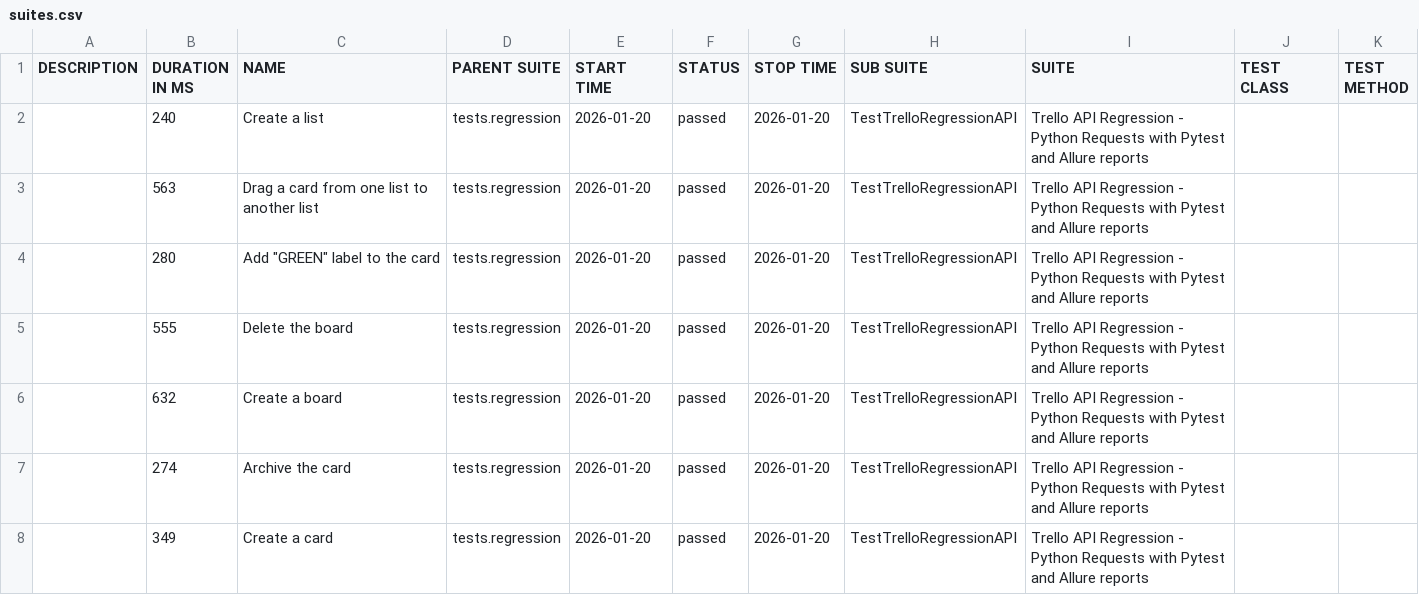
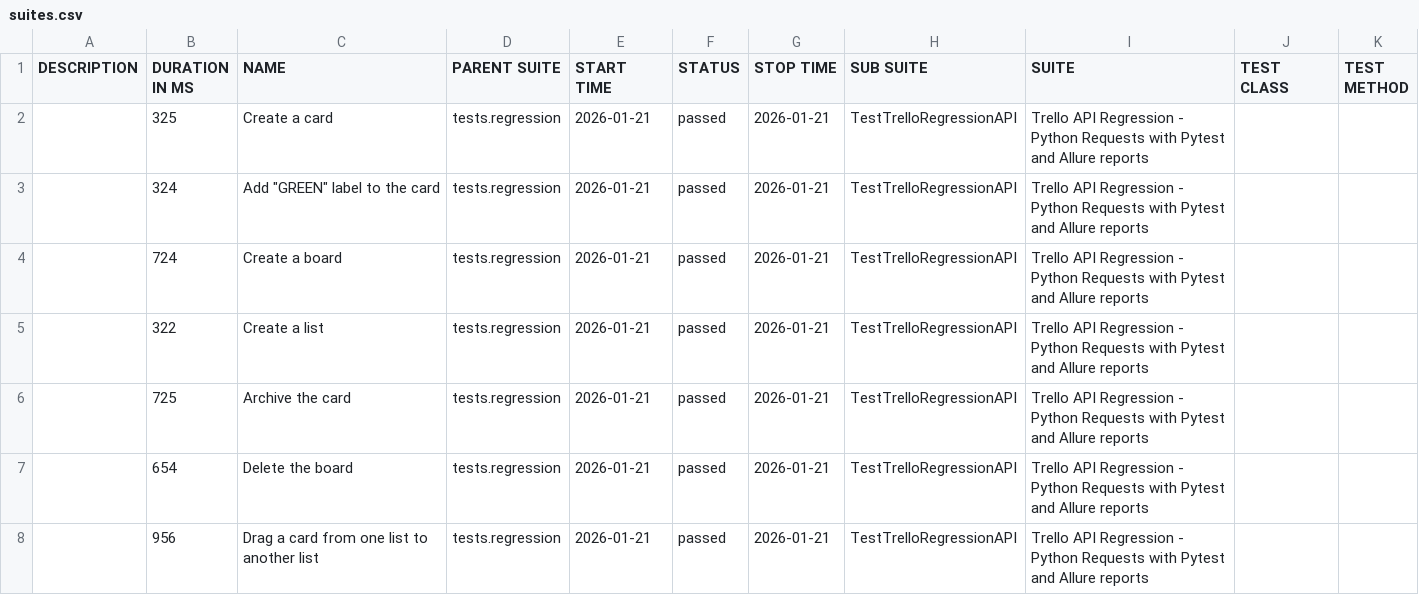
Before and after one commit to vkqapro/pythonRequestsAPI, a CSV file: data/suites.csv, drawn as a sheet.

Commit message:
Deploying to gh-pages from @ vkqapro/pythonRequestsAPI@35859a215af848e7e6b5d2f0d7978cee2e6928b4 🚀

```diff
--- a/data/suites.csv
+++ b/data/suites.csv
@@ -1,8 +1,8 @@
 "DESCRIPTION","DURATION IN MS","NAME","PARENT SUITE","START TIME","STATUS","STOP TIME","SUB SUITE","SUITE","TEST CLASS","TEST METHOD"
-"","240","Create a list","tests.regression","2026-01-20","passed","2026-01-20","TestTrelloRegressionAPI","Trello API Regression - Python Requests with Pytest and Allure reports","",""
-"","563","Drag a card from one list to another list","tests.regression","2026-01-20","passed","2026-01-20","TestTrelloRegressionAPI","Trello API Regression - Python Requests with Pytest and Allure reports","",""
-"","280","Add ""GREEN"" label to the card","tests.regression","2026-01-20","passed","2026-01-20","TestTrelloRegressionAPI","Trello API Regression - Python Requests with Pytest and Allure reports","",""
-"","555","Delete the board","tests.regression","2026-01-20","passed","2026-01-20","TestTrelloRegressionAPI","Trello API Regression - Python Requests with Pytest and Allure reports","",""
-"","632","Create a board","tests.regression","2026-01-20","passed","2026-01-20","TestTrelloRegressionAPI","Trello API Regression - Python Requests with Pytest and Allure reports","",""
-"","274","Archive the card","tests.regression","2026-01-20","passed","2026-01-20","TestTrelloRegressionAPI","Trello API Regression - Python Requests with Pytest and Allure reports","",""
-"","349","Create a card","tests.regression","2026-01-20","passed","2026-01-20","TestTrelloRegressionAPI","Trello API Regression - Python Requests with Pytest and Allure reports","",""
+"","325","Create a card","tests.regression","2026-01-21","passed","2026-01-21","TestTrelloRegressionAPI","Trello API Regression - Python Requests with Pytest and Allure reports","",""
+"","324","Add ""GREEN"" label to the card","tests.regression","2026-01-21","passed","2026-01-21","TestTrelloRegressionAPI","Trello API Regression - Python Requests with Pytest and Allure reports","",""
+"","724","Create a board","tests.regression","2026-01-21","passed","2026-01-21","TestTrelloRegressionAPI","Trello API Regression - Python Requests with Pytest and Allure reports","",""
+"","322","Create a list","tests.regression","2026-01-21","passed","2026-01-21","TestTrelloRegressionAPI","Trello API Regression - Python Requests with Pytest and Allure reports","",""
+"","725","Archive the card","tests.regression","2026-01-21","passed","2026-01-21","TestTrelloRegressionAPI","Trello API Regression - Python Requests with Pytest and Allure reports","",""
+"","654","Delete the board","tests.regression","2026-01-21","passed","2026-01-21","TestTrelloRegressionAPI","Trello API Regression - Python Requests with Pytest and Allure reports","",""
+"","956","Drag a card from one list to another list","tests.regression","2026-01-21","passed","2026-01-21","TestTrelloRegressionAPI","Trello API Regression - Python Requests with Pytest and Allure reports","",""
```
Also changed, not shown: 28 other files.
